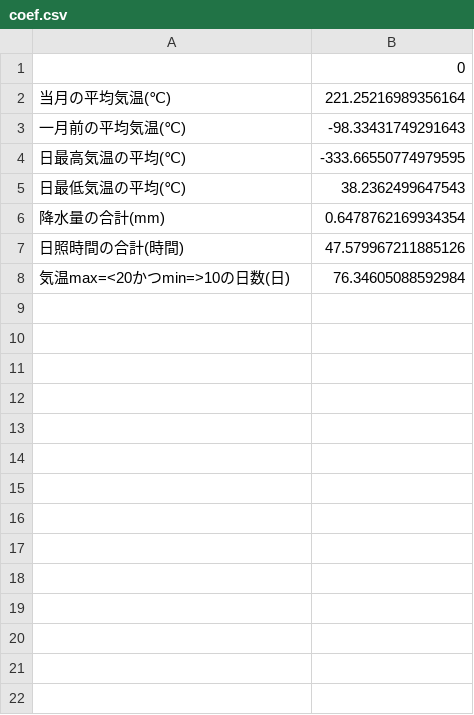
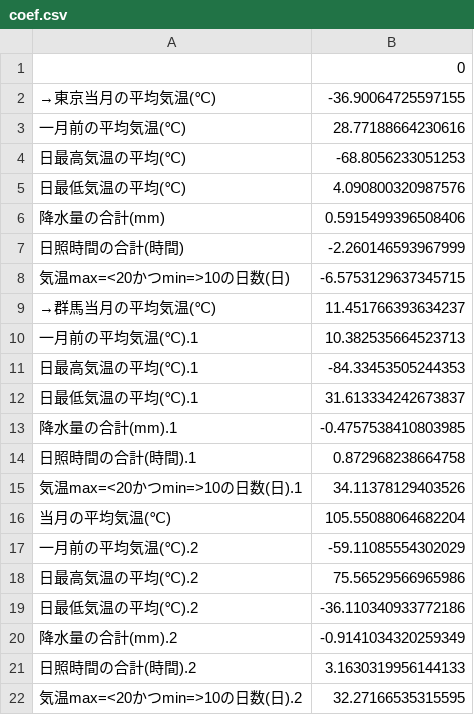
Before and after one commit to konishu/spinach, a CSV file: tokyo/output/coef.csv, drawn as a sheet.

```diff
--- a/tokyo/output/coef.csv
+++ b/tokyo/output/coef.csv
@@ -1,8 +1,22 @@
 ,0
-　当月の平均気温(℃),221.25216989356164
-　一月前の平均気温(℃),-98.33431749291643
-日最高気温の平均(℃),-333.66550774979595
-日最低気温の平均(℃),38.2362499647543
-降水量の合計(mm),0.6478762169934354
-日照時間の合計(時間),47.579967211885126
-気温max=<20かつmin=>10の日数(日),76.34605088592984
+　→東京当月の平均気温(℃),-36.90064725597155
+　一月前の平均気温(℃),28.77188664230616
+日最高気温の平均(℃),-68.8056233051253
+日最低気温の平均(℃),4.090800320987576
+降水量の合計(mm),0.5915499396508406
+日照時間の合計(時間),-2.260146593967999
+気温max=<20かつmin=>10の日数(日),-6.5753129637345715
+　→群馬当月の平均気温(℃),11.451766393634237
+　一月前の平均気温(℃).1,10.382535664523713
+日最高気温の平均(℃).1,-84.33453505244353
+日最低気温の平均(℃).1,31.613334242673837
+降水量の合計(mm).1,-0.4757538410803985
+日照時間の合計(時間).1,0.872968238664758
+気温max=<20かつmin=>10の日数(日).1,34.11378129403526
+　当月の平均気温(℃),105.55088064682204
+　一月前の平均気温(℃).2,-59.11085554302029
+日最高気温の平均(℃).2,75.56529566965986
+日最低気温の平均(℃).2,-36.110340933772186
+降水量の合計(mm).2,-0.9141034320259349
+日照時間の合計(時間).2,3.1630319956144133
+気温max=<20かつmin=>10の日数(日).2,32.27166535315595
```
Also changed, not shown: tokyo/data/tokyo.csv, tokyo/data/tokyo_2019.csv, 4 other files.
